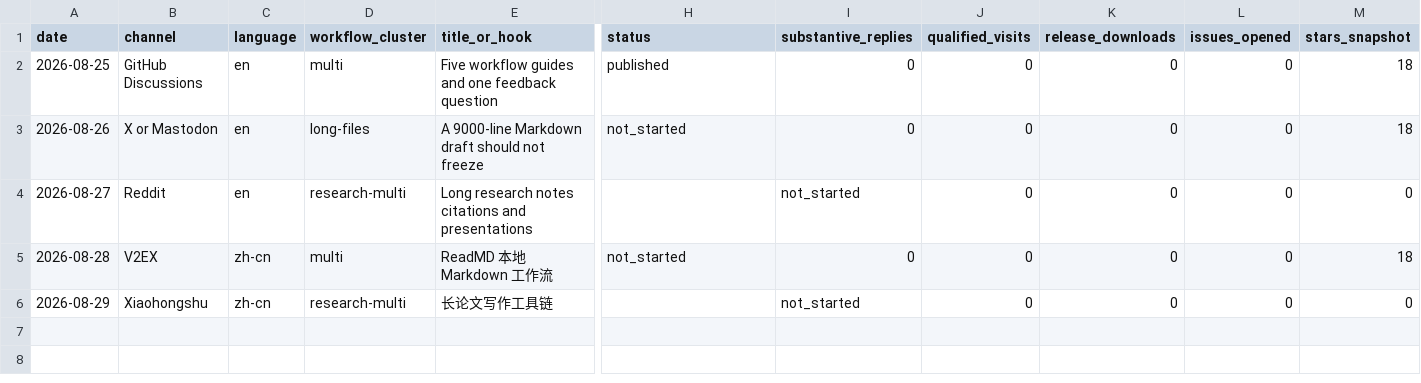
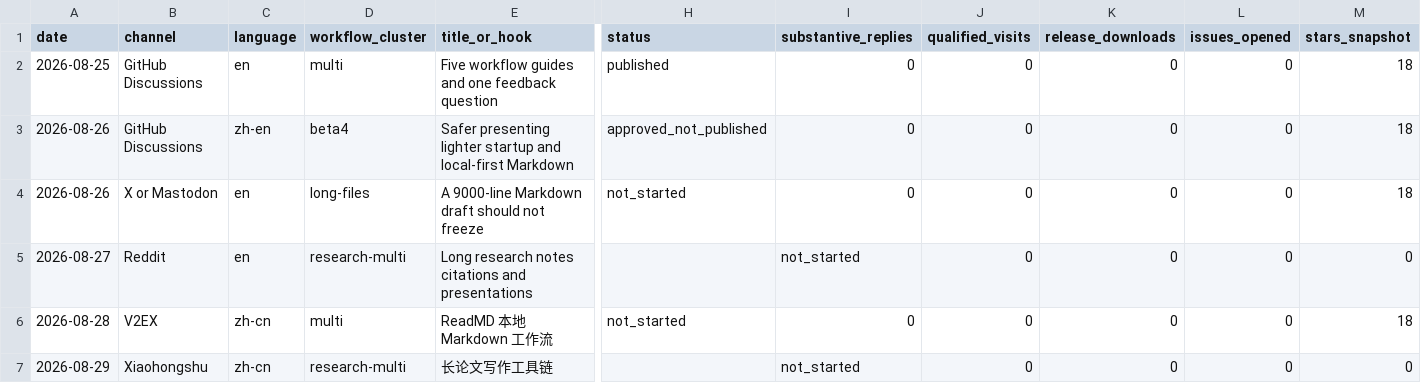
Before and after one commit to Natsummerance/readMD, a CSV file: showcase/distribution/growth_publication_ledger.csv, drawn as a sheet; only a part is shown, gaps mark what is left out; rows hold the shown columns only; the diff names each change by its address in the sheet, - before the commit and + after, or states it on an @@ line.

Commit message:
docs(growth): announce beta.4 release

```diff
--- a/showcase/distribution/growth_publication_ledger.csv
+++ b/showcase/distribution/growth_publication_ledger.csv
+row 3: 2026-08-26 | GitHub Discussions | zh-en | beta4 | Safer presenting lighter startup and local-first Markdown | approved_not_published | 0 | 0 | 0 | 0 | 18
```
Also changed, not shown: 3 other files.
